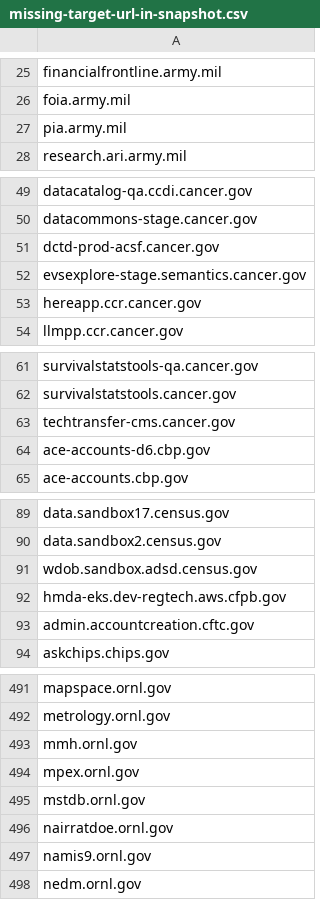
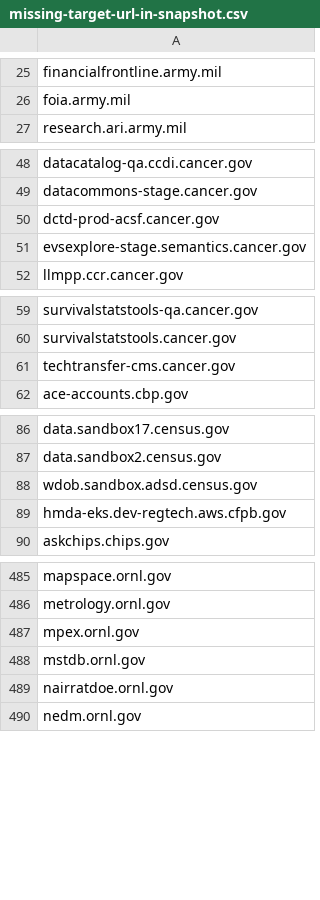
Before and after one commit to GSA/site-scanning-analysis, a CSV file: reports/missing-target-url-in-snapshot.csv, drawn as a sheet; only a part is shown, gaps mark what is left out; removed rows and columns are numbered as before the commit, all else as after; the diff covers the shown part only; the diff names each change by its address in the sheet, - before the commit and + after, or states it on an @@ line.

```diff
--- a/reports/missing-target-url-in-snapshot.csv
+++ b/reports/missing-target-url-in-snapshot.csv
-row 27: pia.army.mil
-row 53: hereapp.ccr.cancer.gov
-row 64: ace-accounts-d6.cbp.gov
-row 93: admin.accountcreation.cftc.gov
-row 493: mmh.ornl.gov
-row 497: namis9.ornl.gov
```
Also changed, not shown: 1 added row and 5 removed rows elsewhere in this file.
